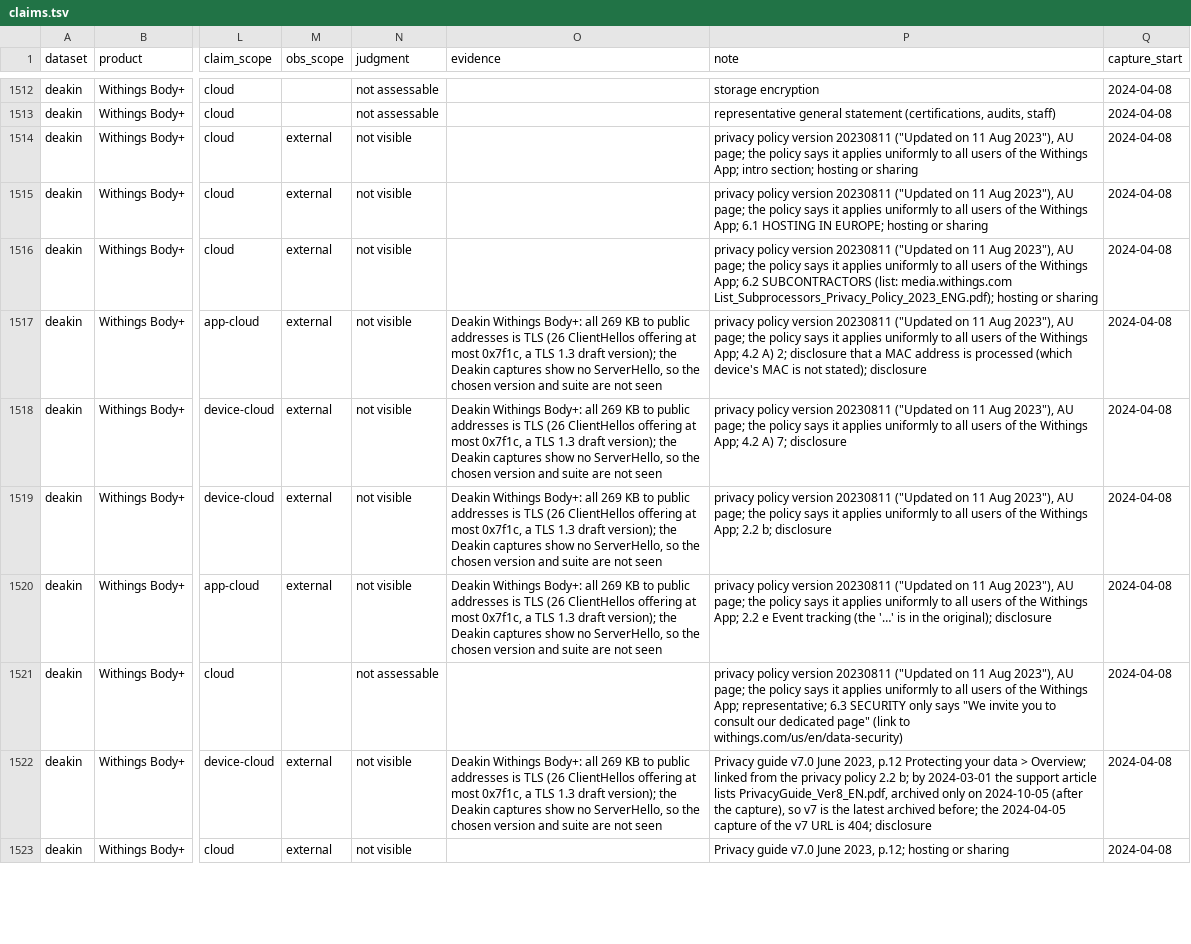
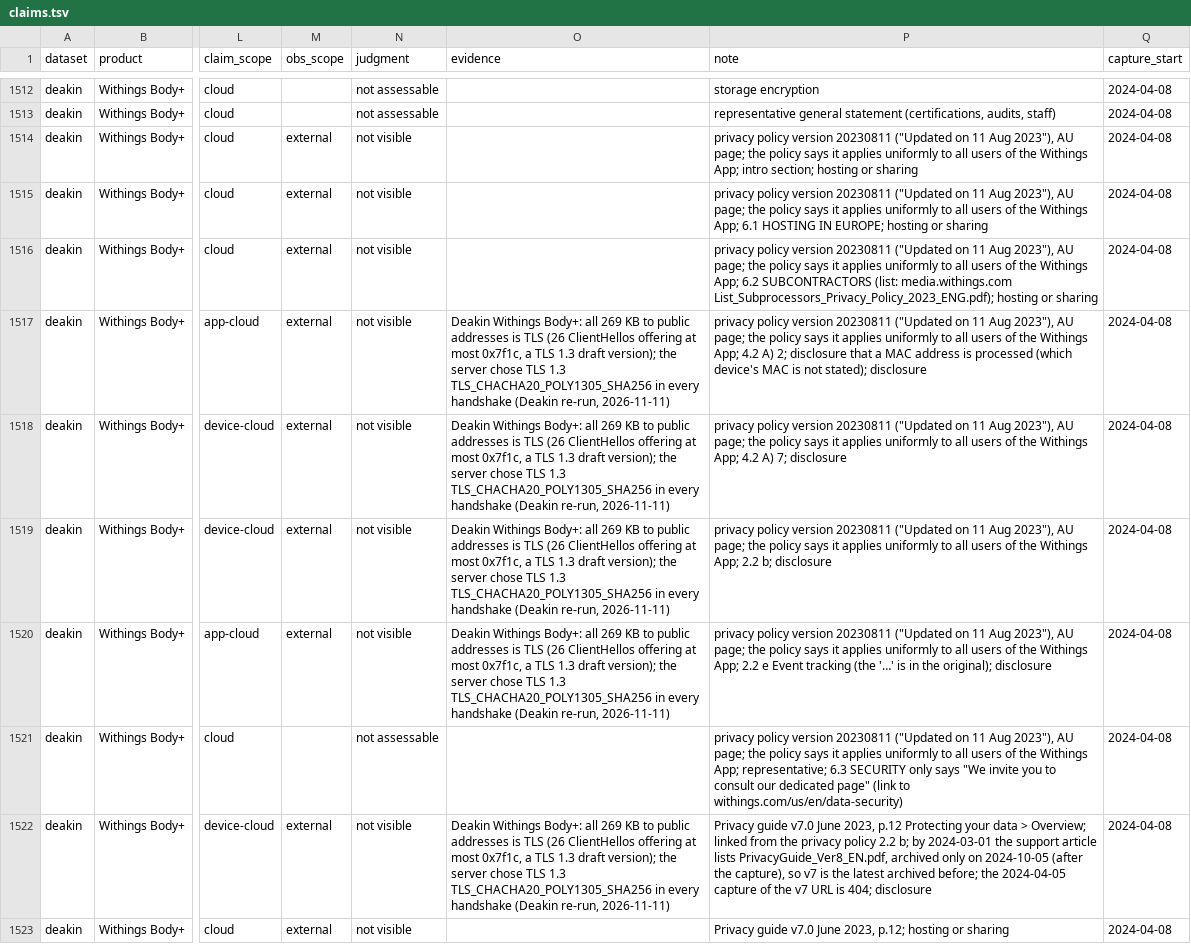
Before and after one commit to SaeYoshizaki/Quarant, a TSV file: docs/claims/claims.tsv, drawn as a sheet; only a part is shown, gaps mark what is left out; the diff covers the shown part only; the diff names each change by its address in the sheet, - before the commit and + after, or states it on an @@ line.

Commit message:
Claims: Deakin re-run with server responses (4 new TLS candidates, Withings TLS 1.3 confirmed), prior work for the Roomba, Hue and Nest Mini candidates, compare-sweep updated

```diff
--- a/docs/claims/claims.tsv
+++ b/docs/claims/claims.tsv
-O1517:O1520 (evidence): …version); the Deakin captures show no ServerHello, so the chosen version and suite are not seen
+O1517:O1520 (evidence): …version); the server chose TLS 1.3 TLS_CHACHA20_POLY1305_SHA256 in every handshake (Deakin re-run, 2026-11-11)
-O1522 (evidence): …version); the Deakin captures show no ServerHello, so the chosen version and suite are not seen
+O1522 (evidence): …version); the server chose TLS 1.3 TLS_CHACHA20_POLY1305_SHA256 in every handshake (Deakin re-run, 2026-11-11)
```
Also changed, not shown: 38 edited cells elsewhere in this file, docs/claims/sweep/candidates.tsv, docs/claims/sweep/prior-tls.tsv, 3 other files.
